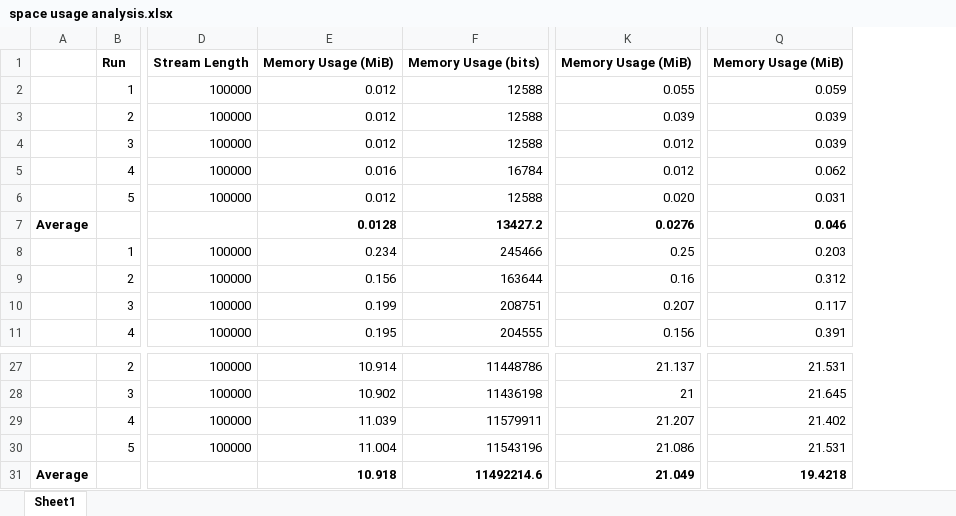
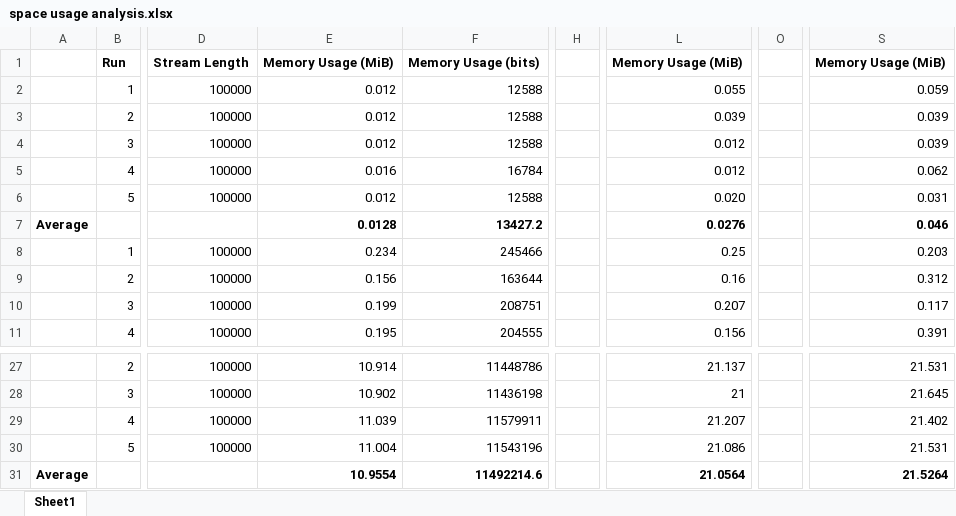
Before and after one commit to joshuaeitan/misra_gries, an Excel workbook: space usage analysis/space usage analysis.xlsx, sheet Sheet1, drawn as a sheet; only a part is shown, gaps mark what is left out; values as stored, in another font and other column widths than the file's, no borders; charts and pictures not drawn; addresses are those after the commit; the diff names each change by its address in the sheet, - before the commit and + after, or states it on an @@ line.

Commit message:
time complexity analysis

```diff
--- a/space usage analysis/space usage analysis.xlsx (sheet Sheet1)
+++ b/space usage analysis/space usage analysis.xlsx (sheet Sheet1)
+column H, empty
+column O, empty
-E31: 10.918
+E31: 10.9554
-L31: 21.049
+L31: 21.0564
-S31: 19.4218
+S31: 21.5264
```
Also changed, not shown: formulas that keep their value, charts or pictures, 8 other files.
